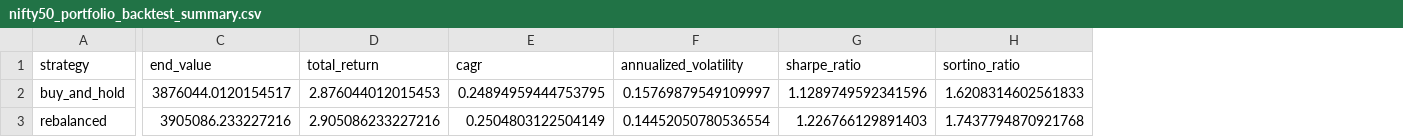
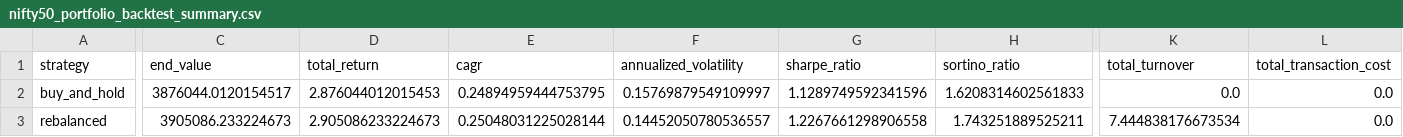
Before and after one commit to nishachar90/quant_stocks, a CSV file: data/analysis/nifty50_portfolio_backtest_summary.csv, drawn as a sheet; only a part is shown, gaps mark what is left out; the diff covers the shown part only; the diff names each change by its address in the sheet, - before the commit and + after, or states it on an @@ line.

Commit message:
Add portfolio evaluation pipeline

```diff
--- a/data/analysis/nifty50_portfolio_backtest_summary.csv
+++ b/data/analysis/nifty50_portfolio_backtest_summary.csv
+column K (total_turnover), rows 2-3: 0.0 | 7.444838176673534
+column L (total_transaction_cost), rows 2-3: 0.0 | 0.0
-C3 (end_value): 3905086.233227216
+C3 (end_value): 3905086.233224673
-D3 (total_return): 2.905086233227216
+D3 (total_return): 2.905086233224673
-E3 (cagr): 0.2504803122504149
+E3 (cagr): 0.25048031225028144
-F3 (annualized_volatility): 0.14452050780536554
+F3 (annualized_volatility): 0.14452050780536557
-G3 (sharpe_ratio): 1.226766129891403
+G3 (sharpe_ratio): 1.2267661298906558
-H3 (sortino_ratio): 1.7437794870921768
+H3 (sortino_ratio): 1.743251889525211
```
Also changed, not shown: 1 edited cell elsewhere in this file, data/analysis/nifty50_portfolio_benchmark_comparison.csv, 7 other files.
